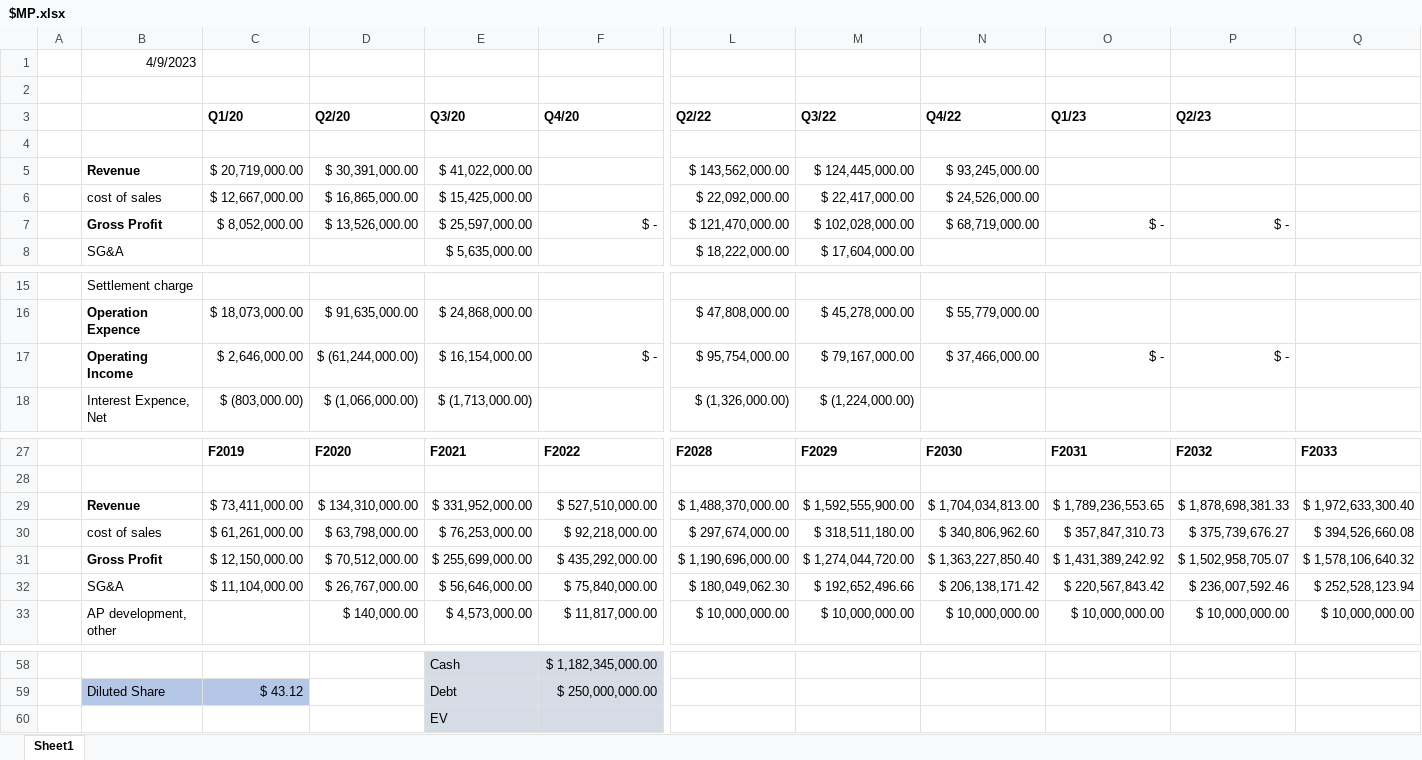
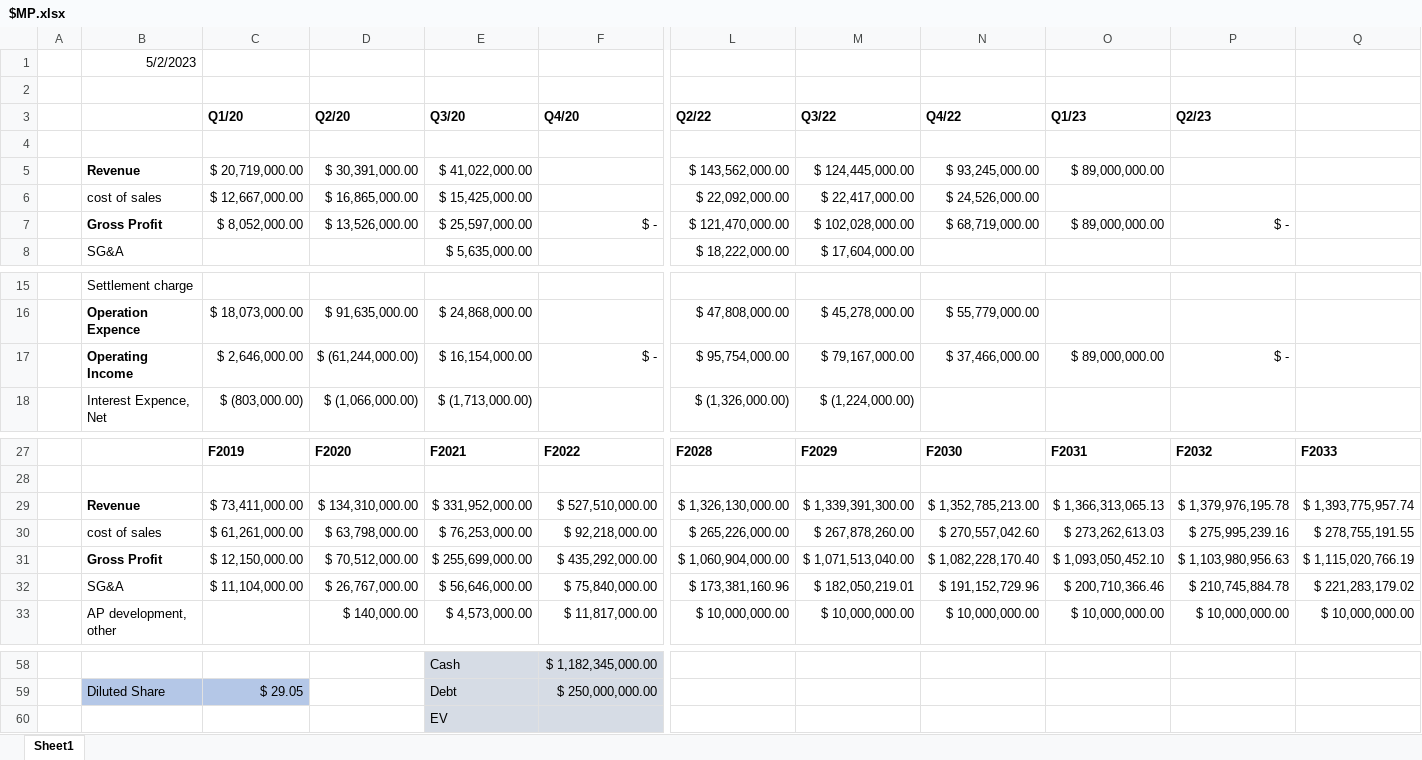
Before and after one commit to martin-shkreli-redux/stonk-models, an Excel workbook: $MP.xlsx, sheet Sheet1, drawn as a sheet; only a part is shown, gaps mark what is left out; values as stored, in another font and other column widths than the file's, no borders; charts and pictures not drawn; removed rows and columns are numbered as before the commit, all else as after; rows hold the shown columns only; the diff covers the shown part only; the diff names each change by its address in the sheet, - before the commit and + after, or states it on an @@ line.

```diff
--- a/$MP.xlsx (sheet Sheet1)
+++ b/$MP.xlsx (sheet Sheet1)
-B1: 4/9/2023
+B1: 5/2/2023
-O5 (Q1/23): (empty)
+O5 (Q1/23): $ 89,000,000.00
-O7 (Q1/23): $ -
+O7 (Q1/23): $ 89,000,000.00
-O17 (Q1/23): $ -
+O17 (Q1/23): $ 89,000,000.00
-row 29:  | Revenue | $ 73,411,000.00 | $ 134,310,000.00 | $ 331,952,000.00 | $ 527,510,000.00 | $ 1,488,370,000.00 | $ 1,592,555,900.00 | $ 1,704,034,813.00 | $ 1,789,236,553.65 | $ 1,878,698,381.33 | $ 1,972,633,300.40
-row 30:  | cost of sales | $ 61,261,000.00 | $ 63,798,000.00 | $ 76,253,000.00 | $ 92,218,000.00 | $ 297,674,000.00 | $ 318,511,180.00 | $ 340,806,962.60 | $ 357,847,310.73 | $ 375,739,676.27 | $ 394,526,660.08
-row 31:  | Gross Profit | $ 12,150,000.00 | $ 70,512,000.00 | $ 255,699,000.00 | $ 435,292,000.00 | $ 1,190,696,000.00 | $ 1,274,044,720.00 | $ 1,363,227,850.40 | $ 1,431,389,242.92 | $ 1,502,958,705.07 | $ 1,578,106,640.32
-row 32:  | SG&A | $ 11,104,000.00 | $ 26,767,000.00 | $ 56,646,000.00 | $ 75,840,000.00 | $ 180,049,062.30 | $ 192,652,496.66 | $ 206,138,171.42 | $ 220,567,843.42 | $ 236,007,592.46 | $ 252,528,123.94
+row 29:  | Revenue | $ 73,411,000.00 | $ 134,310,000.00 | $ 331,952,000.00 | $ 527,510,000.00 | $ 1,326,130,000.00 | $ 1,339,391,300.00 | $ 1,352,785,213.00 | $ 1,366,313,065.13 | $ 1,379,976,195.78 | $ 1,393,775,957.74
+row 30:  | cost of sales | $ 61,261,000.00 | $ 63,798,000.00 | $ 76,253,000.00 | $ 92,218,000.00 | $ 265,226,000.00 | $ 267,878,260.00 | $ 270,557,042.60 | $ 273,262,613.03 | $ 275,995,239.16 | $ 278,755,191.55
+row 31:  | Gross Profit | $ 12,150,000.00 | $ 70,512,000.00 | $ 255,699,000.00 | $ 435,292,000.00 | $ 1,060,904,000.00 | $ 1,071,513,040.00 | $ 1,082,228,170.40 | $ 1,093,050,452.10 | $ 1,103,980,956.63 | $ 1,115,020,766.19
+row 32:  | SG&A | $ 11,104,000.00 | $ 26,767,000.00 | $ 56,646,000.00 | $ 75,840,000.00 | $ 173,381,160.96 | $ 182,050,219.01 | $ 191,152,729.96 | $ 200,710,366.46 | $ 210,745,884.78 | $ 221,283,179.02
-C59 (Q1/20): $ 43.12
+C59 (Q1/20): $ 29.05
```
Also changed, not shown: 6 added rows, 6 removed rows and 23 edited cells elsewhere in this sheet, charts or pictures.
